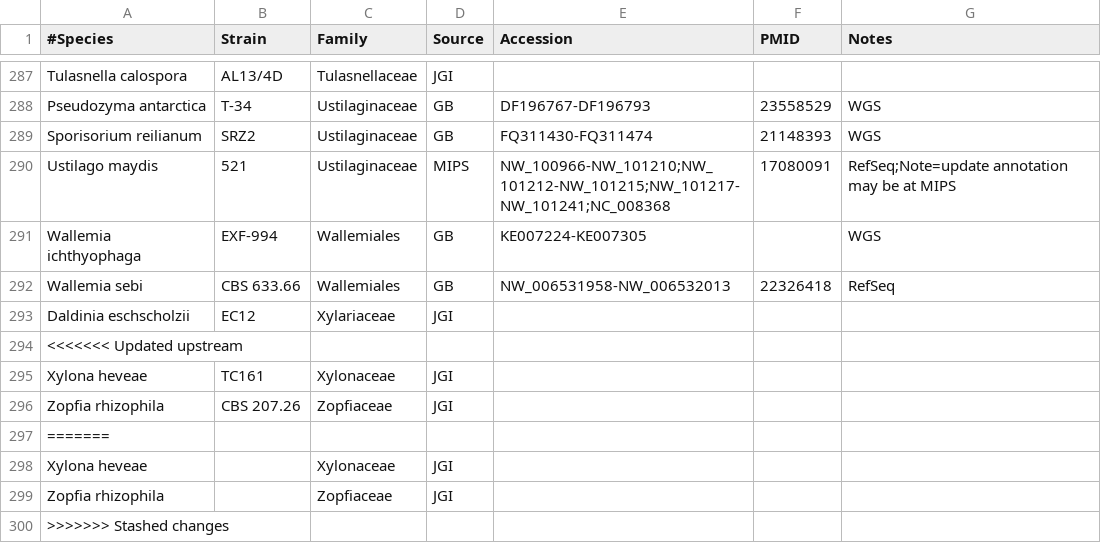
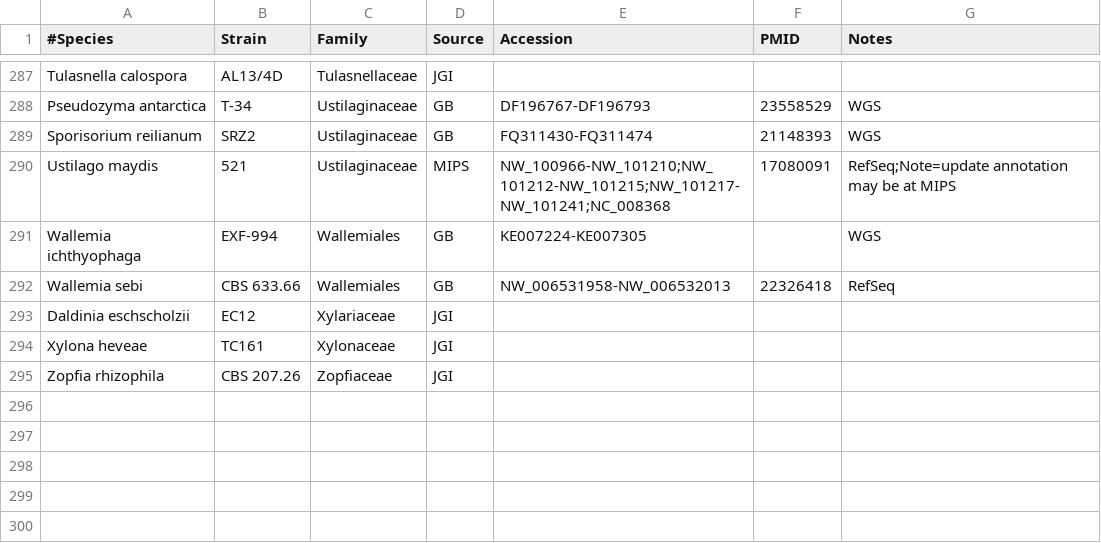
Before and after one commit to sjmondo/genomes, a CSV file: lib/organisms.csv, drawn as a sheet; only a part is shown, gaps mark what is left out.

Commit message:
remove stash comment

```diff
--- a/lib/organisms.csv
+++ b/lib/organisms.csv
@@ -293,8 +293,3 @@ Wallemia sebi,CBS 633.66,Wallemiales,GB,NW_006531958-NW_006532013,22326418,RefSe
 Daldinia eschscholzii,EC12,Xylariaceae,JGI,,,
-<<<<<<< Updated upstream
 Xylona heveae,TC161,Xylonaceae,JGI,,,
 Zopfia rhizophila,CBS 207.26,Zopfiaceae,JGI,,,
-=======
-Xylona heveae,,Xylonaceae,JGI,,,
-Zopfia rhizophila,,Zopfiaceae,JGI,,,
->>>>>>> Stashed changes
```
